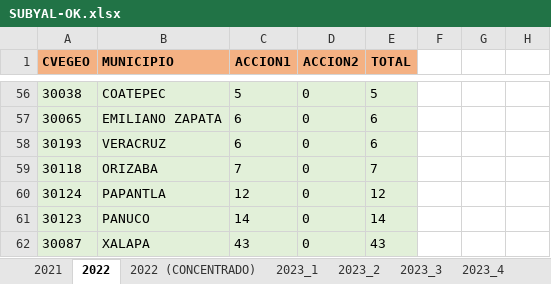
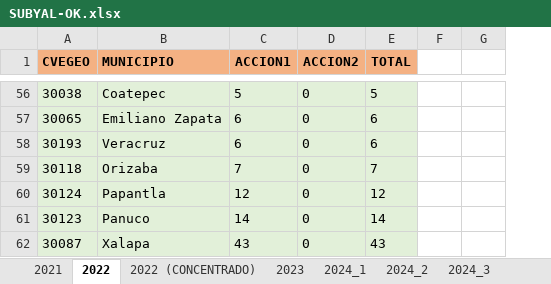
Before and after one commit to DannyVilla/MapasTematicos, an Excel workbook: Secretarias/SEGOB/SUBJYAL/SUBYAL-OK.xlsx, sheet 2022, drawn as a sheet; only a part is shown, gaps mark what is left out; values as stored, in another font and other column widths than the file's, no borders; the diff covers the shown part only; the diff names each change by its address in the sheet, - before the commit and + after, or states it on an @@ line.

```diff
--- a/Secretarias/SEGOB/SUBJYAL/SUBYAL-OK.xlsx (sheet 2022)
+++ b/Secretarias/SEGOB/SUBJYAL/SUBYAL-OK.xlsx (sheet 2022)
-sheet tab: 2023_1
-sheet tab: 2023_2
-sheet tab: 2023_3
-sheet tab: 2023_4
+sheet tab: 2023
+sheet tab: 2024_1
+sheet tab: 2024_2
+sheet tab: 2024_3
-column F, empty
-B56 (MUNICIPIO): COATEPEC
+B56 (MUNICIPIO): Coatepec
-B57 (MUNICIPIO): EMILIANO ZAPATA
+B57 (MUNICIPIO): Emiliano Zapata
-B58 (MUNICIPIO): VERACRUZ
+B58 (MUNICIPIO): Veracruz
-B59 (MUNICIPIO): ORIZABA
+B59 (MUNICIPIO): Orizaba
-B60 (MUNICIPIO): PAPANTLA
+B60 (MUNICIPIO): Papantla
-B61 (MUNICIPIO): PANUCO
+B61 (MUNICIPIO): Panuco
-B62 (MUNICIPIO): XALAPA
+B62 (MUNICIPIO): Xalapa
```
Also changed, not shown: 53 edited cells elsewhere in this sheet, 1 other file.
